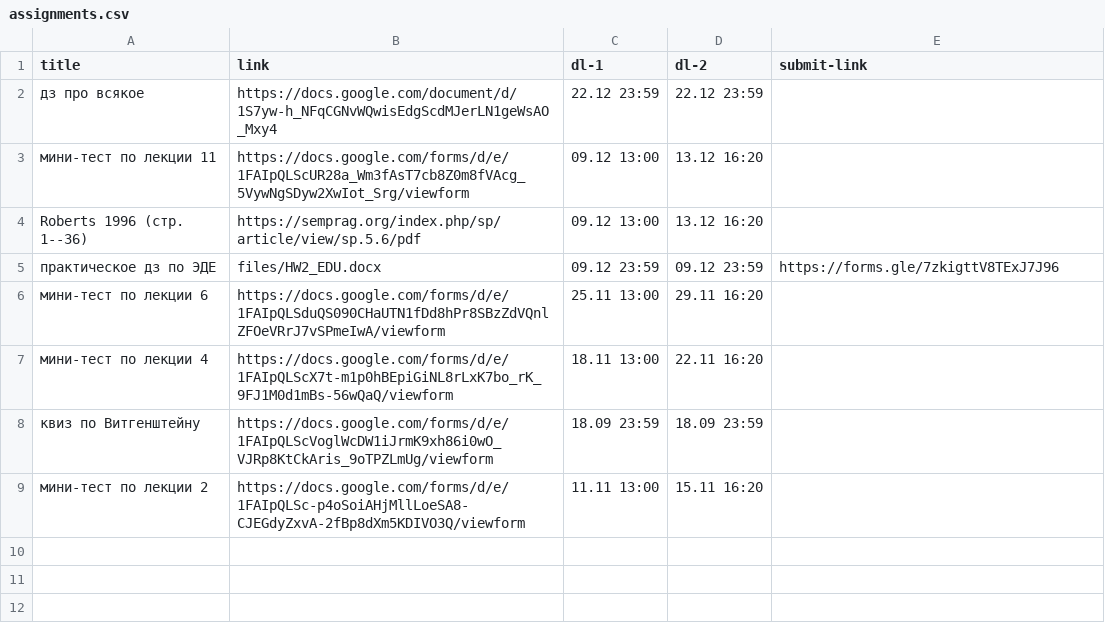
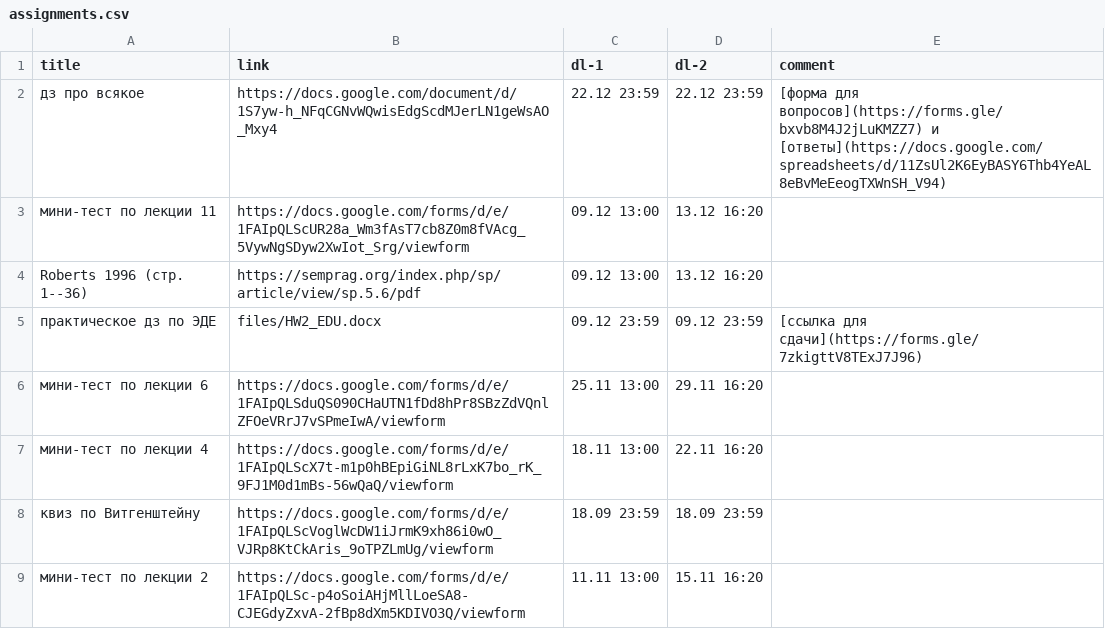
Before and after one commit to discourse-hse-ling/2024, a CSV file: _data/assignments.csv, drawn as a sheet.

```diff
--- a/_data/assignments.csv
+++ b/_data/assignments.csv
@@ -1,6 +1,6 @@
-title,link,dl-1,dl-2,submit-link
-дз про всякое,https://docs.google.com/document/d/1S7yw-h_NFqCGNvWQwisEdgScdMJerLN1geWsAO_Mxy4,22.12 23:59,22.12 23:59
+title,link,dl-1,dl-2,comment
+дз про всякое,https://docs.google.com/document/d/1S7yw-h_NFqCGNvWQwisEdgScdMJerLN1geWsAO_Mxy4,22.12 23:59,22.12 23:59,[форма для вопросов](https://forms.gle/bxvb8M4J2jLuKMZZ7) и [ответы](https://docs.google.com/spreadsheets/d/11ZsUl2K6EyBASY6Thb4YeAL8eBvMeEeogTXWnSH_V94)
 мини-тест по лекции 11,https://docs.google.com/forms/d/e/1FAIpQLScUR28a_Wm3fAsT7cb8Z0m8fVAcg_5VywNgSDyw2XwIot_Srg/viewform,09.12 13:00,13.12 16:20
 Roberts 1996 (стр. 1--36),https://semprag.org/index.php/sp/article/view/sp.5.6/pdf,09.12 13:00,13.12 16:20
-практическое дз по ЭДЕ,files/HW2_EDU.docx,09.12 23:59,09.12 23:59,https://forms.gle/7zkigttV8TExJ7J96
+практическое дз по ЭДЕ,files/HW2_EDU.docx,09.12 23:59,09.12 23:59,[ссылка для сдачи](https://forms.gle/7zkigttV8TExJ7J96)
 мини-тест по лекции 6,https://docs.google.com/forms/d/e/1FAIpQLSduQS090CHaUTN1fDd8hPr8SBzZdVQnlZFOeVRrJ7vSPmeIwA/viewform,25.11 13:00,29.11 16:20
```
Also changed, not shown: 1 other file.
